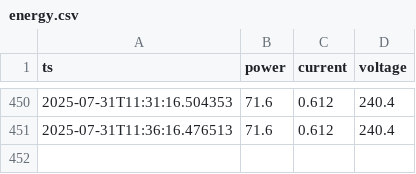
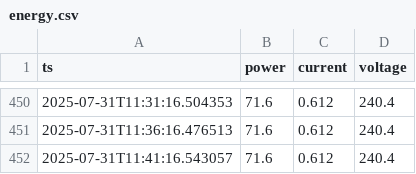
Before and after one commit to Jerinanan27/CSE407_Project, a CSV file: energy.csv, drawn as a sheet; only a part is shown, gaps mark what is left out.

```diff
--- a/energy.csv
+++ b/energy.csv
@@ -451 +451,2 @@ ts,power,current,voltage
 2025-07-31T11:36:16.476513,71.6,0.612,240.4
+2025-07-31T11:41:16.543057,71.6,0.612,240.4
```
Also changed, not shown: 1 other file.
